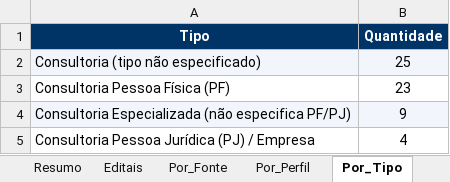
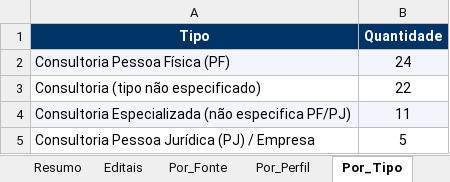
Before and after one commit to jorgel-mendes/analise-editais, an Excel workbook: analise_editais_pnud.xlsx, sheet Por_Tipo, drawn as a sheet; values as stored, in another font and other column widths than the file's, no borders; removed rows and columns are numbered as before the commit, all else as after; the diff names each change by its address in the sheet, - before the commit and + after, or states it on an @@ line.

```diff
--- a/analise_editais_pnud.xlsx (sheet Por_Tipo)
+++ b/analise_editais_pnud.xlsx (sheet Por_Tipo)
-row 2: Consultoria (tipo não especificado) | 25
-A2:B2 fill: none
+A2:B2 fill: #F2F6FC
-B2 (Quantidade): 23
+B2 (Quantidade): 24
+row 3: Consultoria (tipo não especificado) | 22
-B4 (Quantidade): 9
+B4 (Quantidade): 11
-B5 (Quantidade): 4
+B5 (Quantidade): 5
```
Also changed, not shown: sheet Editais, sheet Resumo, sheet Por_Orgao, sheet Por_Area, sheet Perfis, sheet Por_Fonte, 1 more sheet, 9 other files.
